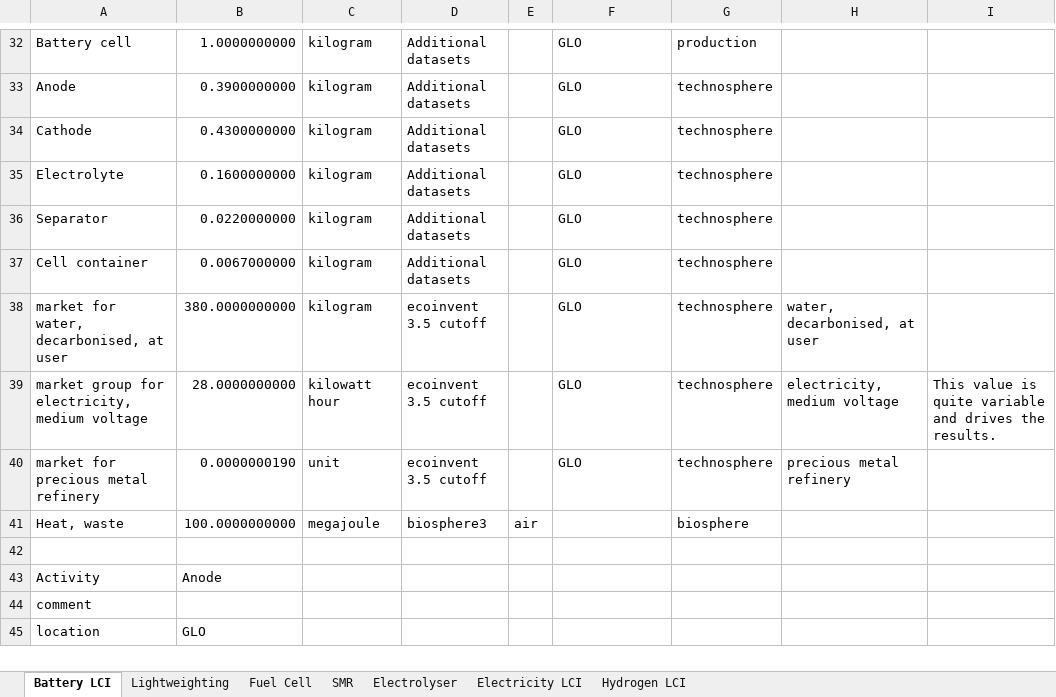
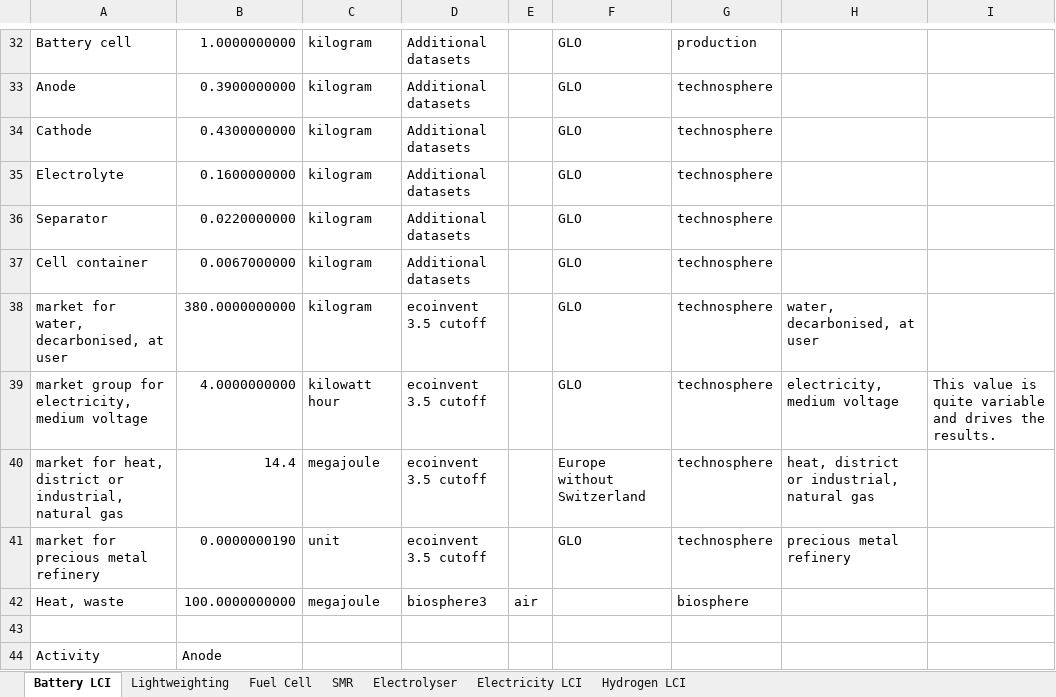
Before and after one commit to romainsacchi/carculator, an Excel workbook: carculator/data/Additional datasets.xlsx, sheet Battery LCI, drawn as a sheet; only a part is shown, gaps mark what is left out; the shorter side is filled out with more unchanged rows; values as stored, in another font and other column widths than the file's, no borders; the diff names each change by its address in the sheet, - before the commit and + after, or states it on an @@ line.

```diff
--- a/carculator/data/Additional datasets.xlsx (sheet Battery LCI)
+++ b/carculator/data/Additional datasets.xlsx (sheet Battery LCI)
-B39: 28.0000000000
+B39: 4.0000000000
+row 40: market for heat, district or industrial, natural gas | 14.4 | megajoule | ecoinvent 3.5 cutoff |  | Europe without Switzerland | technosphere | heat, district or industrial, natural gas
```
Also changed, not shown: 9 other files.
